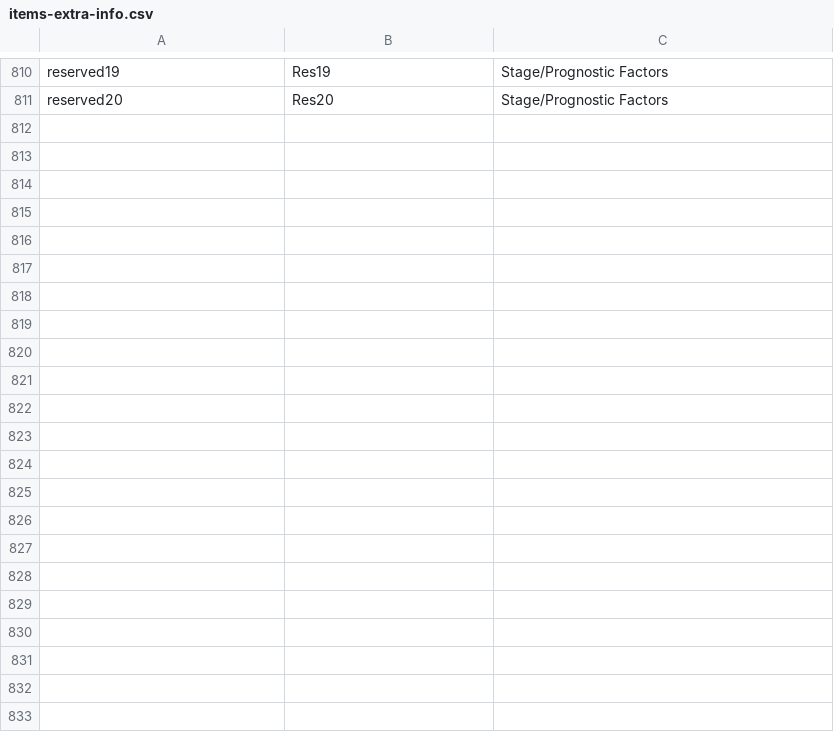
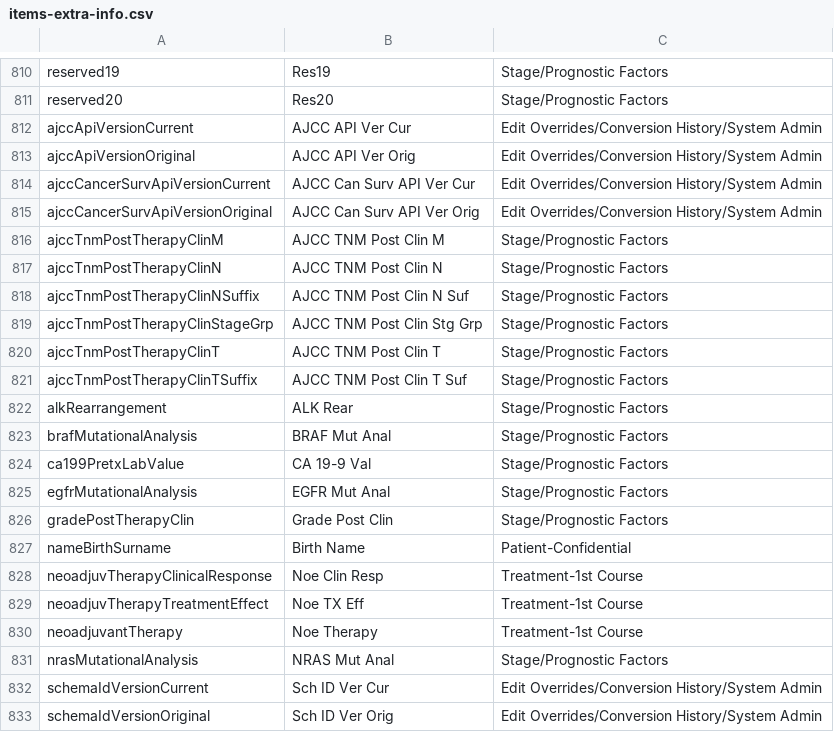
Before and after one commit to imsweb/layout, a CSV file: src/main/resources/layout/fixed/naaccr/items-extra-info.csv, drawn as a sheet; only a part is shown, gaps mark what is left out; the diff names each change by its address in the sheet, - before the commit and + after, or states it on an @@ line.

Commit message:
Restructured some code in the factory.

```diff
--- a/src/main/resources/layout/fixed/naaccr/items-extra-info.csv
+++ b/src/main/resources/layout/fixed/naaccr/items-extra-info.csv
+row 812: ajccApiVersionCurrent | AJCC API Ver Cur | Edit Overrides/Conversion History/System Admin
+row 813: ajccApiVersionOriginal | AJCC API Ver Orig | Edit Overrides/Conversion History/System Admin
+row 814: ajccCancerSurvApiVersionCurrent | AJCC Can Surv API Ver Cur | Edit Overrides/Conversion History/System Admin
+row 815: ajccCancerSurvApiVersionOriginal | AJCC Can Surv API Ver Orig | Edit Overrides/Conversion History/System Admin
+row 816: ajccTnmPostTherapyClinM | AJCC TNM Post Clin M | Stage/Prognostic Factors
+row 817: ajccTnmPostTherapyClinN | AJCC TNM Post Clin N | Stage/Prognostic Factors
+row 818: ajccTnmPostTherapyClinNSuffix | AJCC TNM Post Clin N Suf | Stage/Prognostic Factors
+row 819: ajccTnmPostTherapyClinStageGrp | AJCC TNM Post Clin Stg Grp | Stage/Prognostic Factors
+row 820: ajccTnmPostTherapyClinT | AJCC TNM Post Clin T | Stage/Prognostic Factors
+row 821: ajccTnmPostTherapyClinTSuffix | AJCC TNM Post Clin T Suf | Stage/Prognostic Factors
+row 822: alkRearrangement | ALK Rear | Stage/Prognostic Factors
+row 823: brafMutationalAnalysis | BRAF Mut Anal | Stage/Prognostic Factors
+row 824: ca199PretxLabValue | CA 19-9 Val | Stage/Prognostic Factors
+row 825: egfrMutationalAnalysis | EGFR Mut Anal | Stage/Prognostic Factors
+row 826: gradePostTherapyClin | Grade Post Clin | Stage/Prognostic Factors
+row 827: nameBirthSurname | Birth Name | Patient-Confidential
+row 828: neoadjuvTherapyClinicalResponse | Noe Clin Resp | Treatment-1st Course
+row 829: neoadjuvTherapyTreatmentEffect | Noe TX Eff | Treatment-1st Course
+row 830: neoadjuvantTherapy | Noe Therapy | Treatment-1st Course
+row 831: nrasMutationalAnalysis | NRAS Mut Anal | Stage/Prognostic Factors
+row 832: schemaIdVersionCurrent | Sch ID Ver Cur | Edit Overrides/Conversion History/System Admin
+row 833: schemaIdVersionOriginal | Sch ID Ver Orig | Edit Overrides/Conversion History/System Admin
```
Also changed, not shown: 10 other files.
